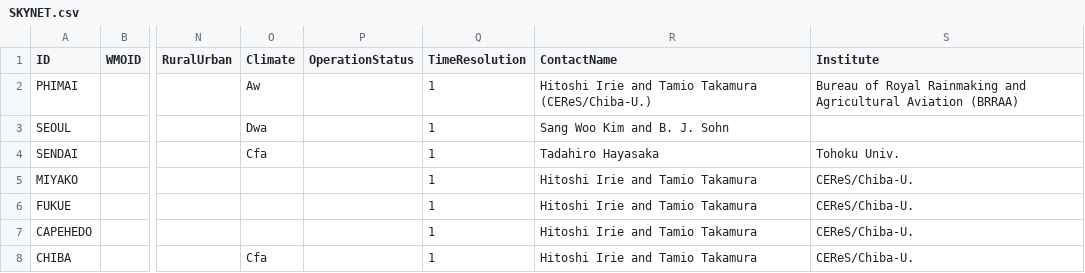
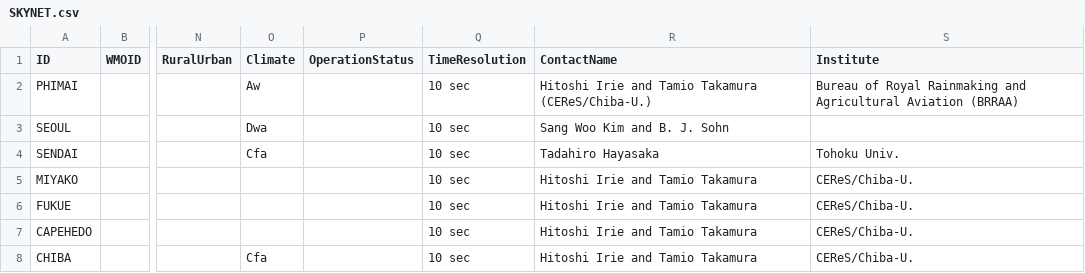
Before and after one commit to jcumbicosr/libinsitu, a CSV file: libinsitu/res/station-info/SKYNET.csv, drawn as a sheet; only a part is shown, gaps mark what is left out; the diff names each change by its address in the sheet, - before the commit and + after, or states it on an @@ line.

Commit message:
Switch SKYNET to 10s resolution. Add unit to time resolution

```diff
--- a/libinsitu/res/station-info/SKYNET.csv
+++ b/libinsitu/res/station-info/SKYNET.csv
-Q2:Q8 (TimeResolution): 1
+Q2:Q8 (TimeResolution): 10 sec
```
Also changed, not shown: libinsitu/res/networks.csv, libinsitu/res/station-info/ESMAP.csv, 4 other files.
